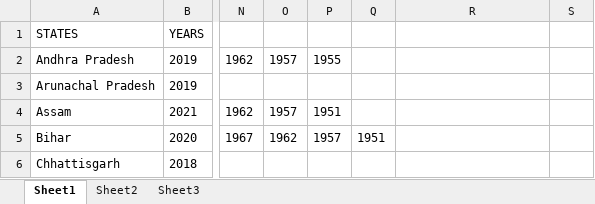
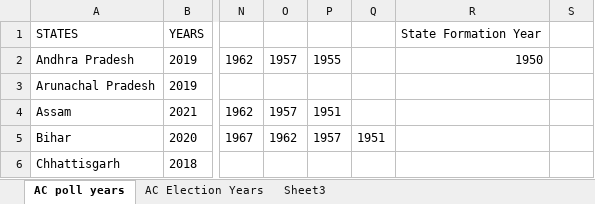
Before and after one commit to talktokalyan/Kalyan-Jupyter-Notebooks, an Excel workbook: Capex/election_data/Assembly-elections.xlsx, sheet AC poll years, drawn as a sheet; only a part is shown, gaps mark what is left out; values as stored, in another font and other column widths than the file's, no borders; the diff names each change by its address in the sheet, - before the commit and + after, or states it on an @@ line.

```diff
--- a/Capex/election_data/Assembly-elections.xlsx (sheet AC poll years)
+++ b/Capex/election_data/Assembly-elections.xlsx (sheet AC poll years)
-sheet tab: Sheet1
+sheet tab: AC poll years
-sheet tab: Sheet2
+sheet tab: AC Election Years
-R1: (empty)
+R1: State Formation Year
-R2: (empty)
+R2: 1950
```
Also changed, not shown: sheet AC Election Years, 5 other files.
